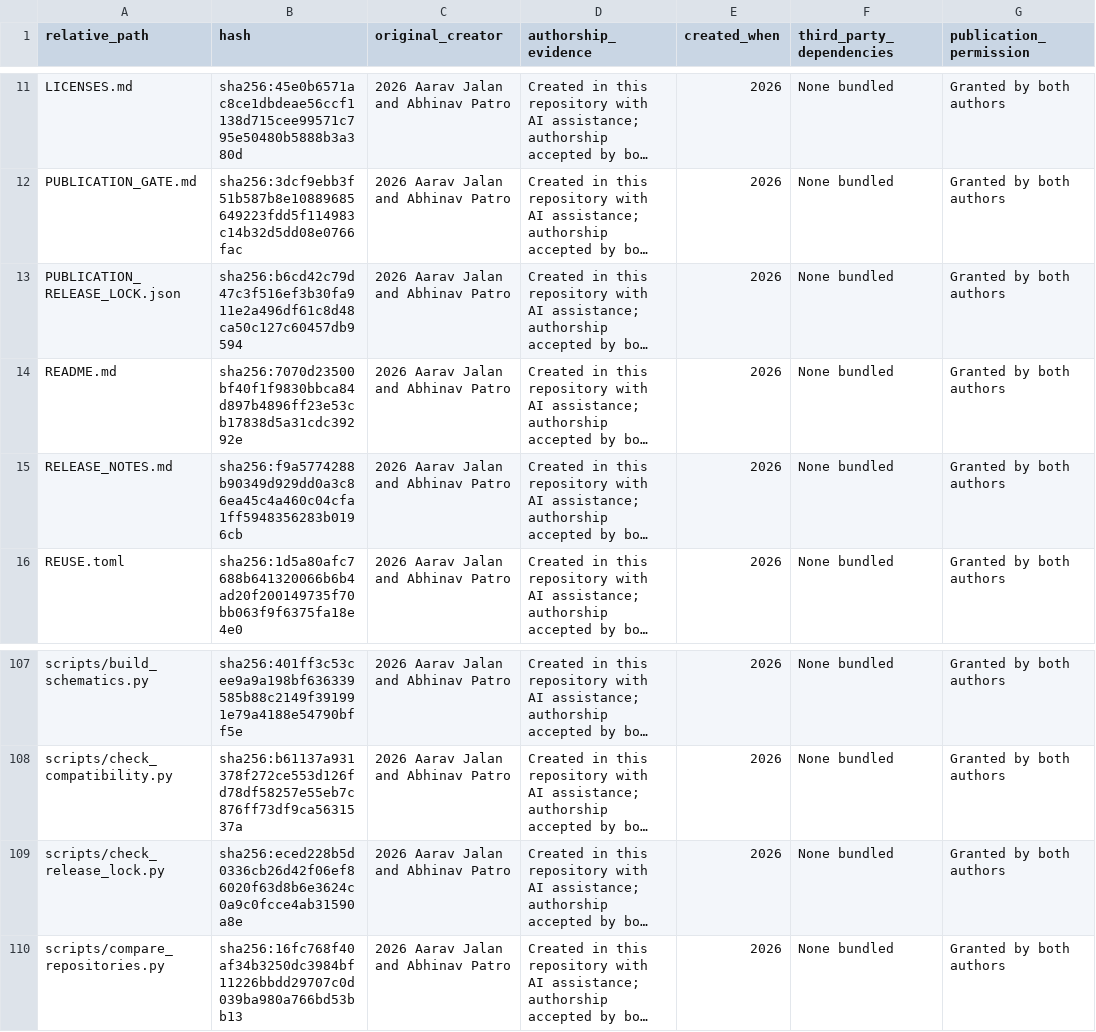
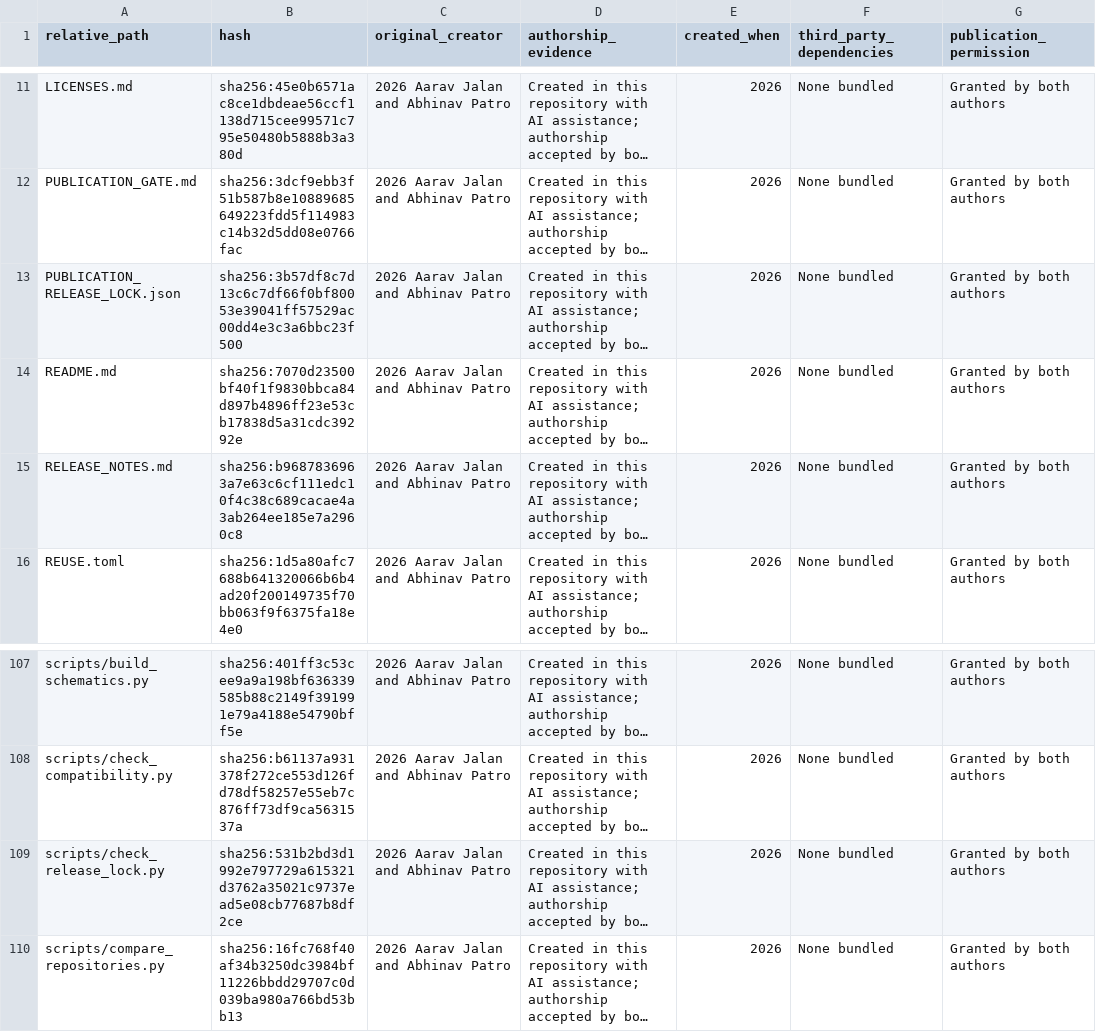
Before and after one commit to Aarav-J-10/SkyRelief-Electronics-Integration-Repository, a CSV file: LICENSE_MATRIX.csv, drawn as a sheet; only a part is shown, gaps mark what is left out; long unchanged cells end in …; the diff names each change by its address in the sheet, - before the commit and + after, or states it on an @@ line.

```diff
--- a/LICENSE_MATRIX.csv
+++ b/LICENSE_MATRIX.csv
-B13 (hash): sha256:b6cd42c79d47c3f516ef3b30fa911e2a496df61c8d48ca50c127c60457db9594
+B13 (hash): sha256:3b57df8c7d13c6c7df66f0bf80053e39041ff57529ac00dd4e3c3a6bbc23f500
-B15 (hash): sha256:f9a5774288b90349d929dd0a3c86ea45c4a460c04cfa1ff5948356283b0196cb
+B15 (hash): sha256:b9687836963a7e63c6cf111edc10f4c38c689cacae4a3ab264ee185e7a2960c8
-B109 (hash): sha256:eced228b5d0336cb26d42f06ef86020f63d8b6e3624c0a9c0fcce4ab31590a8e
+B109 (hash): sha256:531b2bd3d1992e797729a615321d3762a35021c9737ead5e08cb77687b8df2ce
```
Also changed, not shown: verification/file_manifest.csv, 3 other files.
